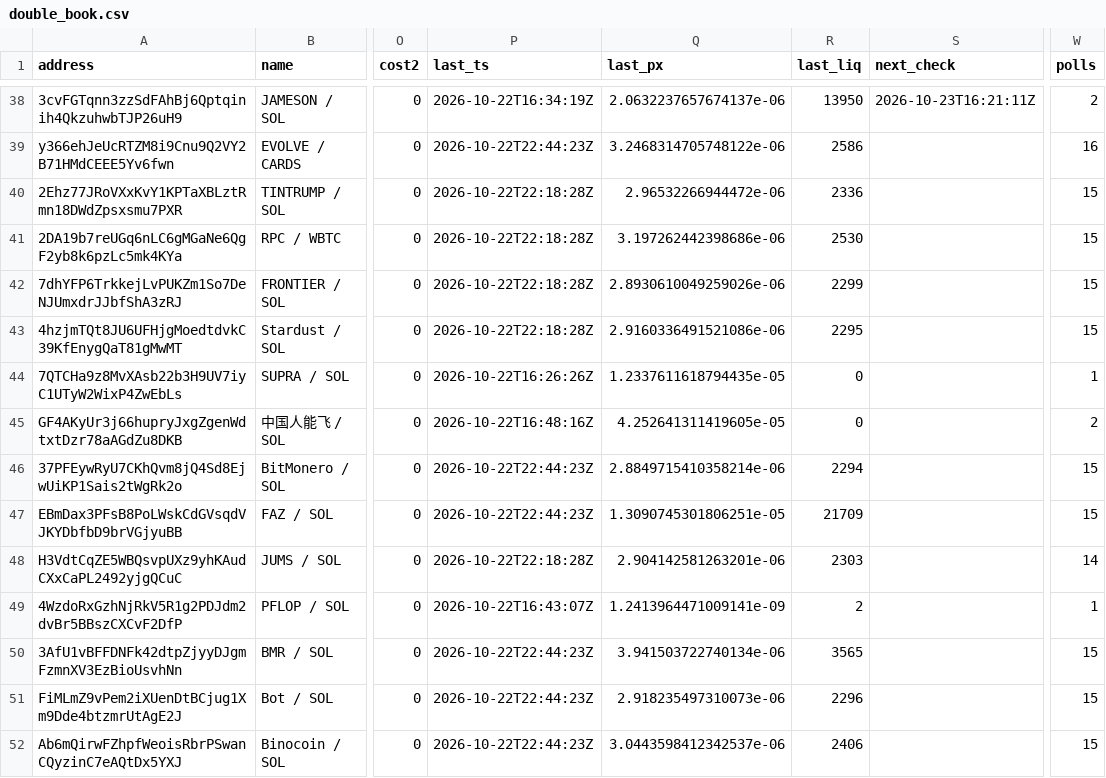
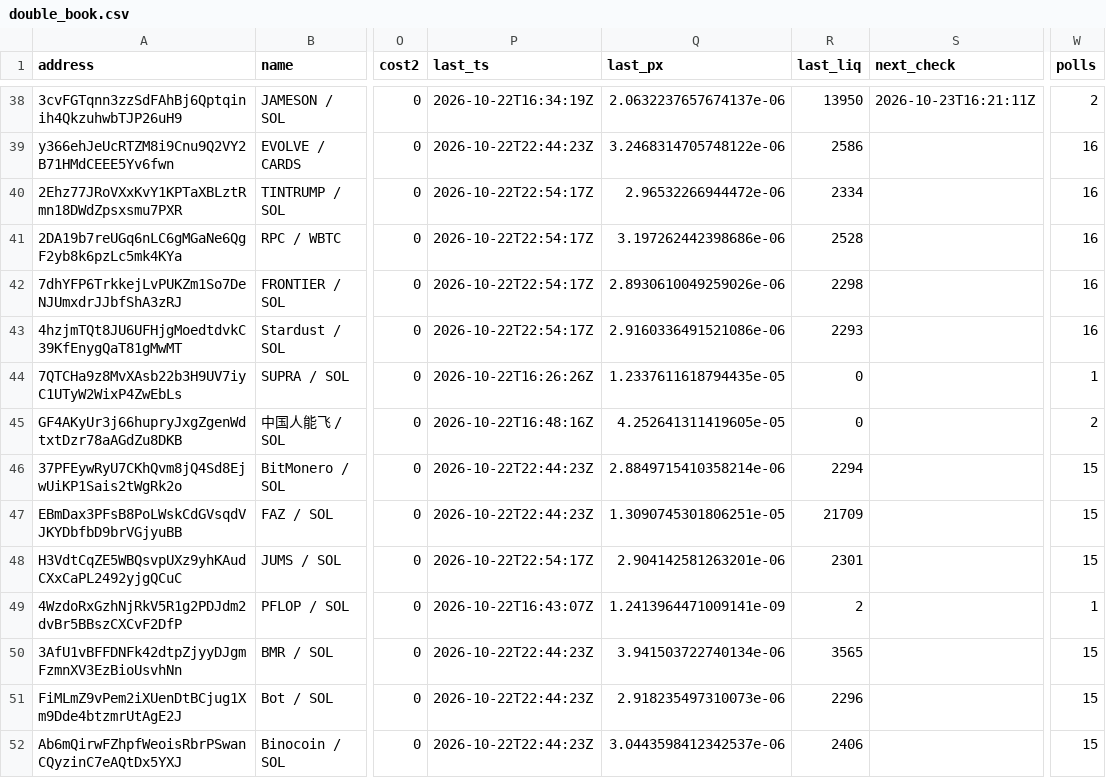
Before and after one commit to westphal03/meme-scanner, a CSV file: data/double_book.csv, drawn as a sheet; only a part is shown, gaps mark what is left out; the diff covers the shown part only; the diff names each change by its address in the sheet, - before the commit and + after, or states it on an @@ line.

```diff
--- a/data/double_book.csv
+++ b/data/double_book.csv
-P40:P43 (last_ts): 2026-10-22T22:18:28Z
+P40:P43 (last_ts): 2026-10-22T22:54:17Z
-R40 (last_liq): 2336
+R40 (last_liq): 2334
-W40:W43 (polls): 15
+W40:W43 (polls): 16
-R41 (last_liq): 2530
+R41 (last_liq): 2528
-R42 (last_liq): 2299
+R42 (last_liq): 2298
-R43 (last_liq): 2295
+R43 (last_liq): 2293
-P48 (last_ts): 2026-10-22T22:18:28Z
+P48 (last_ts): 2026-10-22T22:54:17Z
-R48 (last_liq): 2303
+R48 (last_liq): 2301
-W48 (polls): 14
+W48 (polls): 15
```
Also changed, not shown: 44 edited cells elsewhere in this file, data/double_px.csv, data/enrich.csv, 4 other files.
